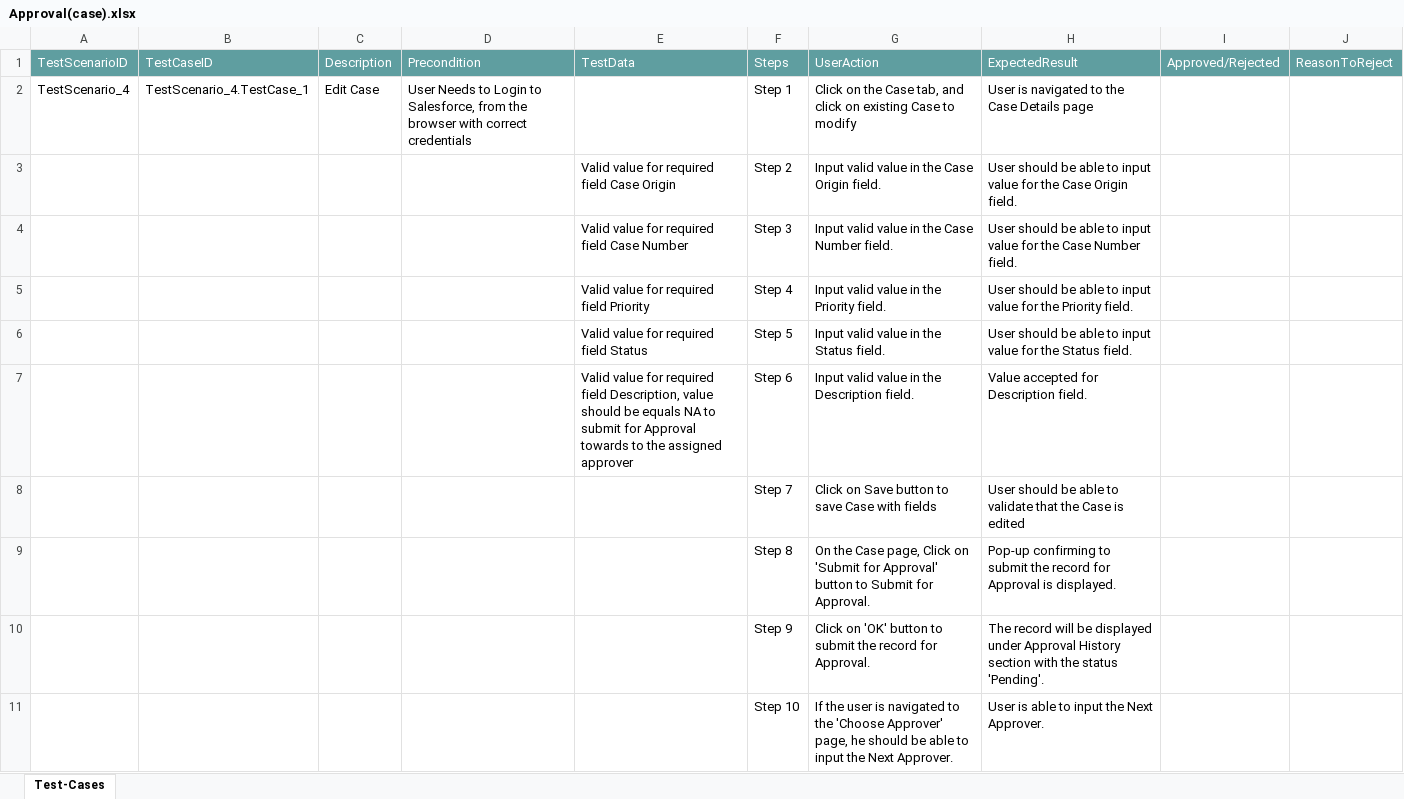
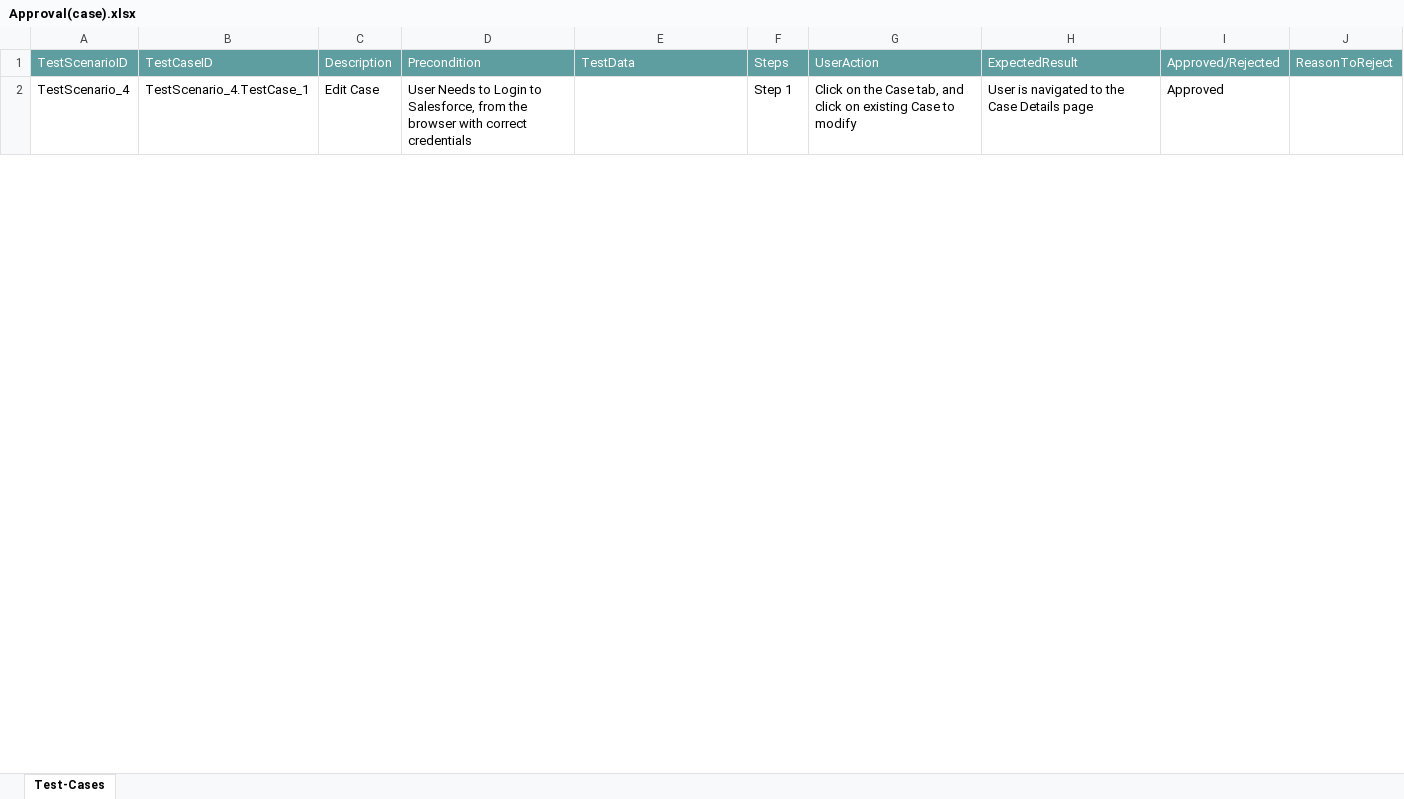
Before and after one commit to ShaikMohamedIrfan/SNAPTEST2, an Excel workbook: Approval(case).xlsx, sheet Test-Cases, drawn as a sheet; only a part is shown; values as stored, in another font and other column widths than the file's, no borders; table styles not drawn; the diff covers the shown part only; the diff names each change by its address in the sheet, - before the commit and + after, or states it on an @@ line.

Commit message:
Update Approval(case).xlsx

```diff
--- a/Approval(case).xlsx (sheet Test-Cases)
+++ b/Approval(case).xlsx (sheet Test-Cases)
-I2: (empty)
+I2: Approved
@@ row 3 hidden:  |  |  |  | Valid value for required field Case Origin | Step 2 | Input valid value in the Case Origin field. | User should be able to input value for the Case Origin field. @@
@@ row 4 hidden:  |  |  |  | Valid value for required field Case Number | Step 3 | Input valid value in the Case Number field. | User should be able to input value for the Case Number field. @@
@@ row 5 hidden:  |  |  |  | Valid value for required field Priority | Step 4 | Input valid value in the Priority field. | User should be able to input value for the Priority field. @@
@@ row 6 hidden:  |  |  |  | Valid value for required field Status | Step 5 | Input valid value in the Status field. | User should be able to input value for the Status field. @@
@@ row 7 hidden:  |  |  |  | Valid value for required field Description, value should be equals NA to submit for Approval towards to the assigned approver | Step 6 | Input valid value in the Description field. | Value accepted for Description field. @@
@@ row 8 hidden:  |  |  |  |  | Step 7 | Click on Save button to save Case with fields | User should be able to validate that the Case is edited @@
@@ row 9 hidden:  |  |  |  |  | Step 8 | On the Case page, Click on 'Submit for Approval' button to Submit for Approval. | Pop-up confirming to submit the record for Approval is displayed. @@
@@ row 10 hidden:  |  |  |  |  | Step 9 | Click on 'OK' button to submit the record for Approval. | The record will be displayed under Approval History section with the status 'Pending'. @@
@@ row 11 hidden:  |  |  |  |  | Step 10 | If the user is navigated to the 'Choose Approver' page, he should be able to input the Next Approver. | User is able to input the Next Approver. @@
```
Also changed, not shown: 9 hidden or unhidden rows and 1 edited cell elsewhere in this sheet.
